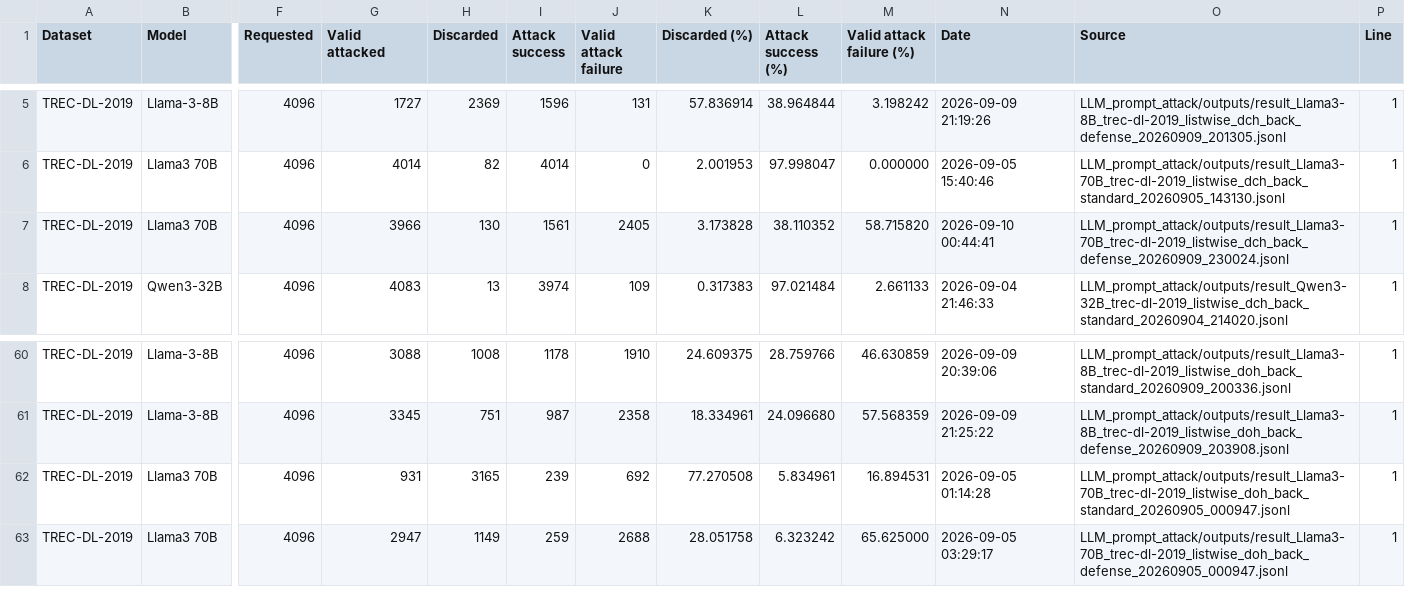
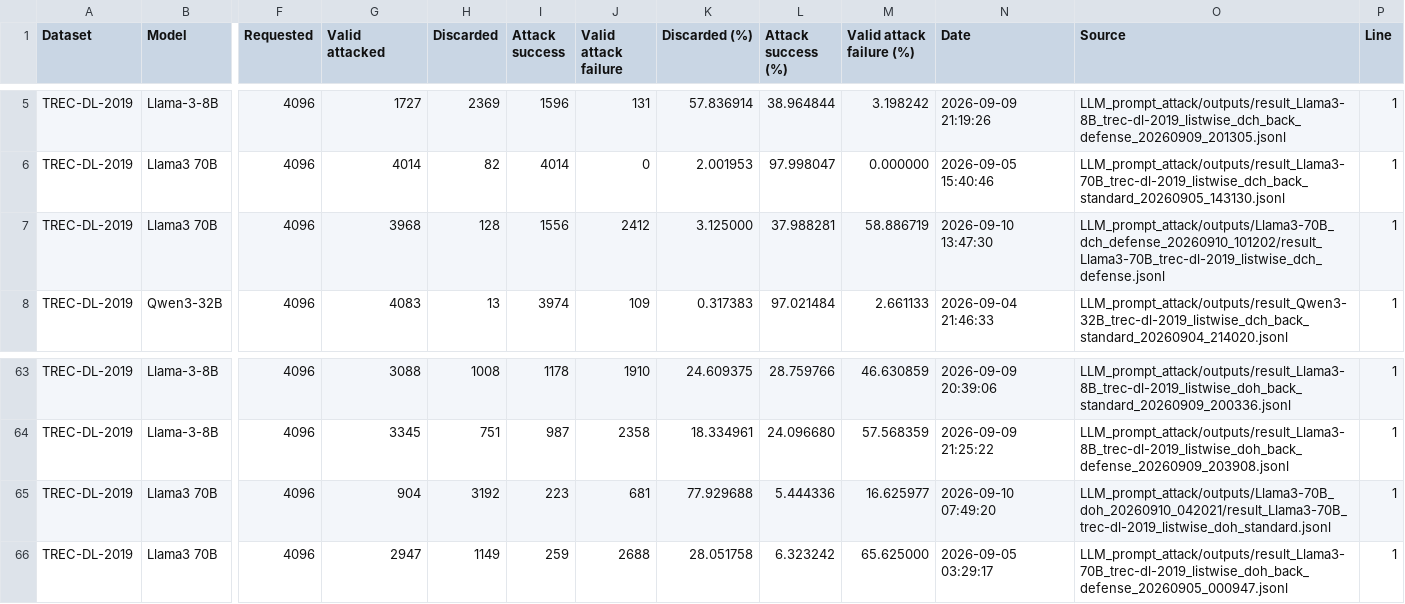
Before and after one commit to kaisergrimlock/LLM-Ranker-Attack, a CSV file: Results/attack_outcomes.csv, drawn as a sheet; only a part is shown, gaps mark what is left out; addresses are those after the commit; the diff covers the shown part only; the diff names each change by its address in the sheet, - before the commit and + after, or states it on an @@ line.

```diff
--- a/Results/attack_outcomes.csv
+++ b/Results/attack_outcomes.csv
-G7 (Valid attacked): 3966
+G7 (Valid attacked): 3968
-H7 (Discarded): 130
+H7 (Discarded): 128
-I7 (Attack success): 1561
+I7 (Attack success): 1556
-J7 (Valid attack failure): 2405
+J7 (Valid attack failure): 2412
-K7 (Discarded (%)): 3.173828
+K7 (Discarded (%)): 3.125000
-L7 (Attack success (%)): 38.110352
+L7 (Attack success (%)): 37.988281
-M7 (Valid attack failure (%)): 58.715820
+M7 (Valid attack failure (%)): 58.886719
-N7 (Date): 2026-09-10 00:44:41
+N7 (Date): 2026-09-10 13:47:30
-O7 (Source): LLM_prompt_attack/outputs/result_Llama3-70B_trec-dl-2019_listwise_dch_back_defense_20260909_230024.jsonl
+O7 (Source): LLM_prompt_attack/outputs/Llama3-70B_dch_defense_20260910_101202/result_Llama3-70B_trec-dl-2019_listwise_dch_defense.jsonl
-G65 (Valid attacked): 931
+G65 (Valid attacked): 904
-H65 (Discarded): 3165
+H65 (Discarded): 3192
-I65 (Attack success): 239
+I65 (Attack success): 223
-J65 (Valid attack failure): 692
+J65 (Valid attack failure): 681
-K65 (Discarded (%)): 77.270508
+K65 (Discarded (%)): 77.929688
-L65 (Attack success (%)): 5.834961
+L65 (Attack success (%)): 5.444336
-M65 (Valid attack failure (%)): 16.894531
+M65 (Valid attack failure (%)): 16.625977
-N65 (Date): 2026-09-05 01:14:28
+N65 (Date): 2026-09-10 07:49:20
-O65 (Source): LLM_prompt_attack/outputs/result_Llama3-70B_trec-dl-2019_listwise_doh_back_standard_20260905_000947.jsonl
+O65 (Source): LLM_prompt_attack/outputs/Llama3-70B_doh_20260910_042021/result_Llama3-70B_trec-dl-2019_listwise_doh_standard.jsonl
```
Also changed, not shown: 5 added rows elsewhere in this file, Results/attack_table.csv.
